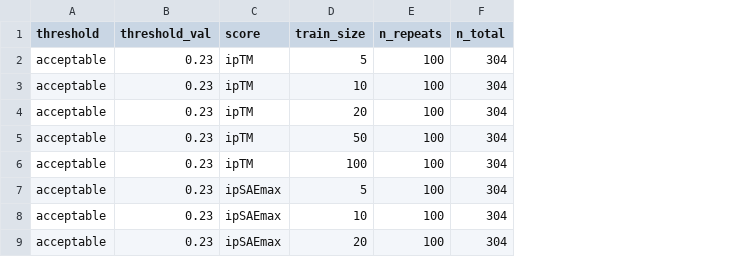
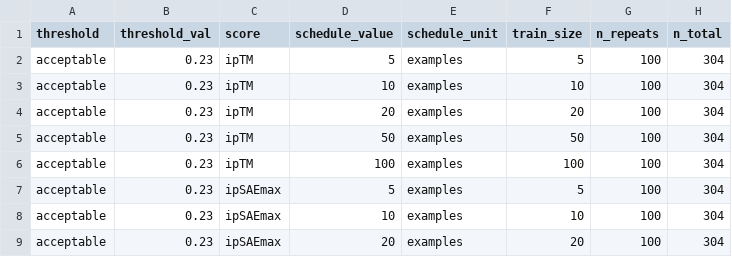
Before and after one commit to sagadinov/alphafold-complex-calibration, a CSV file: analysis/afdb/afdb_dockq304_calibration_learning_curve.csv, drawn as a sheet; only a part is shown; the diff names each change by its address in the sheet, - before the commit and + after, or states it on an @@ line.

```diff
--- a/analysis/afdb/afdb_dockq304_calibration_learning_curve.csv
+++ b/analysis/afdb/afdb_dockq304_calibration_learning_curve.csv
+column D (schedule_value), rows 2-9: 5 | 10 | 20 | 50 | 100 | 5 | 10 | 20
+column E (schedule_unit), rows 2-9: all examples
```
Also changed, not shown: analysis/afdb/afdb_dockq304_calibration_learning_curve_percent.csv, 5 other files.
